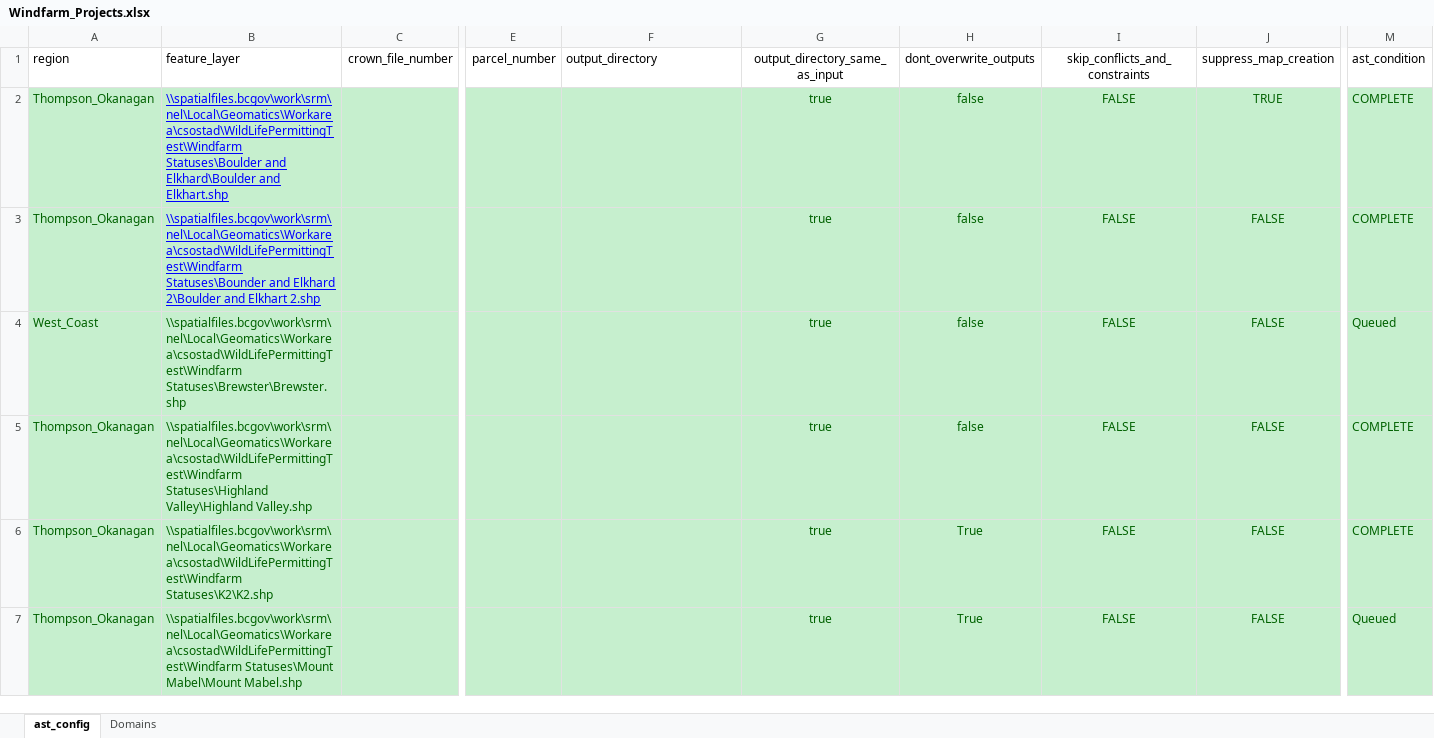
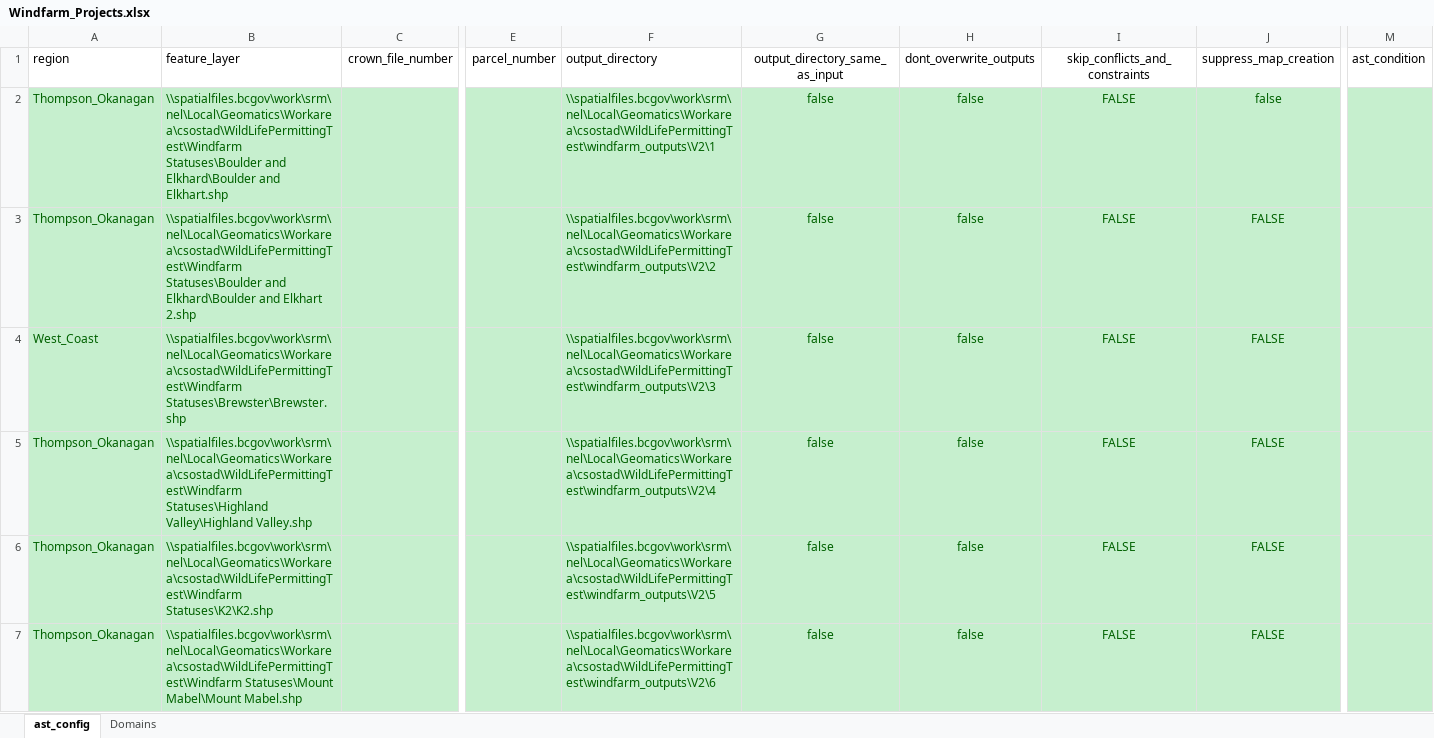
Before and after one commit to bcgov/gss_authorizations, an Excel workbook: autoast/auto_ast_V2_Cuisinart_MultiP_PdfMaps/Windfarm_Projects.xlsx, sheet ast_config, drawn as a sheet; only a part is shown, gaps mark what is left out; values as stored, in another font and other column widths than the file's, no borders; table styles not drawn; the diff covers the shown part only; the diff names each change by its address in the sheet, - before the commit and + after, or states it on an @@ line.

Commit message:
updated windfarms spreadsheet

```diff
--- a/autoast/auto_ast_V2_Cuisinart_MultiP_PdfMaps/Windfarm_Projects.xlsx (sheet ast_config)
+++ b/autoast/auto_ast_V2_Cuisinart_MultiP_PdfMaps/Windfarm_Projects.xlsx (sheet ast_config)
@@ B2:B3 underline: on → off, text colour: #0000FF → #006100 @@
-F2: (empty)
+F2: \\spatialfiles.bcgov\work\srm\nel\Local\Geomatics\Workarea\csostad\WildLifePermittingTest\windfarm_outputs\V2\1
-G2:G7: true
+G2:G7: false
-J2: TRUE
+J2: false
-M2:M3: COMPLETE
+M2:M3: (empty)
-B3: \\spatialfiles.bcgov\work\srm\nel\Local\Geomatics\Workarea\csostad\WildLifePermittingTest\Windfarm Statuses\Bounder and Elkhard 2\Boulder and Elkhart…
+B3: \\spatialfiles.bcgov\work\srm\nel\Local\Geomatics\Workarea\csostad\WildLifePermittingTest\Windfarm Statuses\Boulder and Elkhard\Boulder and Elkhart…
-F3: (empty)
+F3: \\spatialfiles.bcgov\work\srm\nel\Local\Geomatics\Workarea\csostad\WildLifePermittingTest\windfarm_outputs\V2\2
-F4: (empty)
+F4: \\spatialfiles.bcgov\work\srm\nel\Local\Geomatics\Workarea\csostad\WildLifePermittingTest\windfarm_outputs\V2\3
-M4: Queued
+M4: (empty)
-F5: (empty)
+F5: \\spatialfiles.bcgov\work\srm\nel\Local\Geomatics\Workarea\csostad\WildLifePermittingTest\windfarm_outputs\V2\4
-M5:M6: COMPLETE
+M5:M6: (empty)
-F6: (empty)
+F6: \\spatialfiles.bcgov\work\srm\nel\Local\Geomatics\Workarea\csostad\WildLifePermittingTest\windfarm_outputs\V2\5
-H6:H7: True
+H6:H7: false
-F7: (empty)
+F7: \\spatialfiles.bcgov\work\srm\nel\Local\Geomatics\Workarea\csostad\WildLifePermittingTest\windfarm_outputs\V2\6
-M7: Queued
+M7: (empty)
```
Also changed, not shown: 34 edited cells and cell formats elsewhere in this sheet, autoast/auto_ast_v3_Breville_folium_maps/Windfarm_Projects.xlsx, 5 other files.
